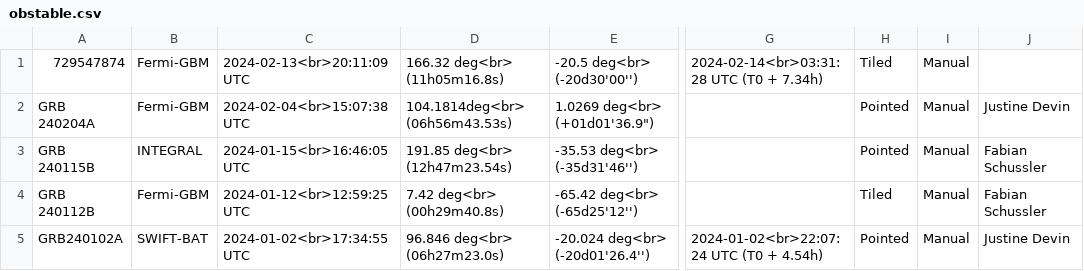
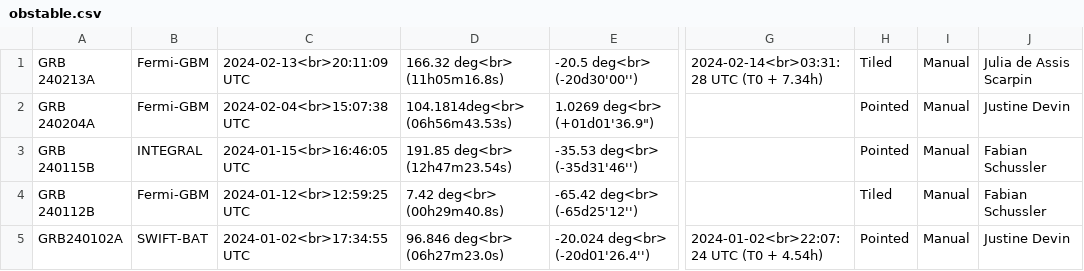
Before and after one commit to wxssym/grbhess.github.io, a CSV file: obstable.csv, drawn as a sheet; only a part is shown, gaps mark what is left out; the diff names each change by its address in the sheet, - before the commit and + after, or states it on an @@ line.

Commit message:
Update obstable.csv

```diff
--- a/obstable.csv
+++ b/obstable.csv
-A1: 729547874
+A1: GRB 240213A
-J1: (empty)
+J1: Julia de Assis Scarpin
```
